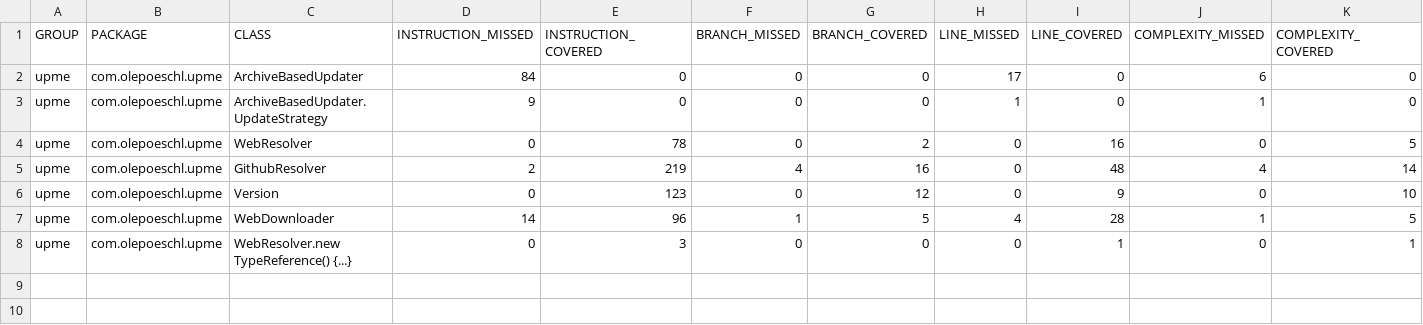
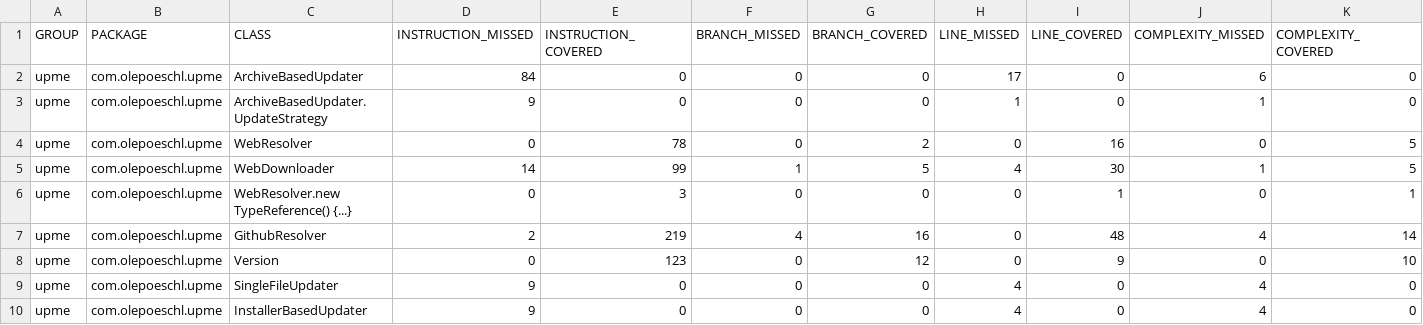
Before and after one commit to olepoeschl/Upme, a CSV file: jacoco.csv, drawn as a sheet; only a part is shown; removed rows and columns are numbered as before the commit, all else as after; rows hold the shown columns only; the diff names each change by its address in the sheet, - before the commit and + after, or states it on an @@ line.

Commit message:
Deploying to gh-pages from @ olepoeschl/Upme@5a4db31096d72aa17c91b748812c92cab903acac 🚀

```diff
--- a/jacoco.csv
+++ b/jacoco.csv
+row 5: upme | com.olepoeschl.upme | WebDownloader | 14 | 99 | 1 | 5 | 4 | 30 | 1 | 5
@@ row 8 moved to row 6: upme @@
-row 7: upme | com.olepoeschl.upme | WebDownloader | 14 | 96 | 1 | 5 | 4 | 28 | 1 | 5
+row 9: upme | com.olepoeschl.upme | SingleFileUpdater | 9 | 0 | 0 | 0 | 4 | 0 | 4 | 0
+row 10: upme | com.olepoeschl.upme | InstallerBasedUpdater | 9 | 0 | 0 | 0 | 4 | 0 | 4 | 0
```
Also changed, not shown: 13 other files.
